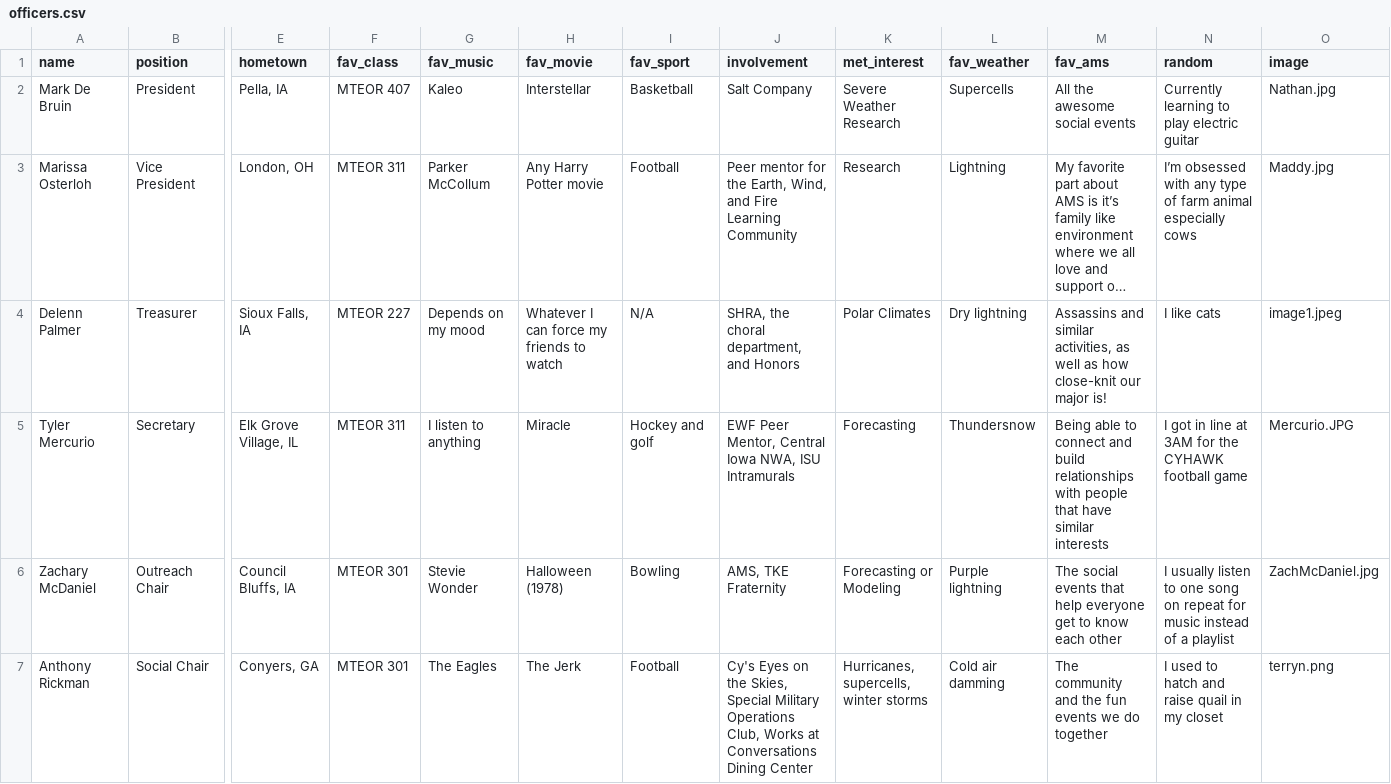
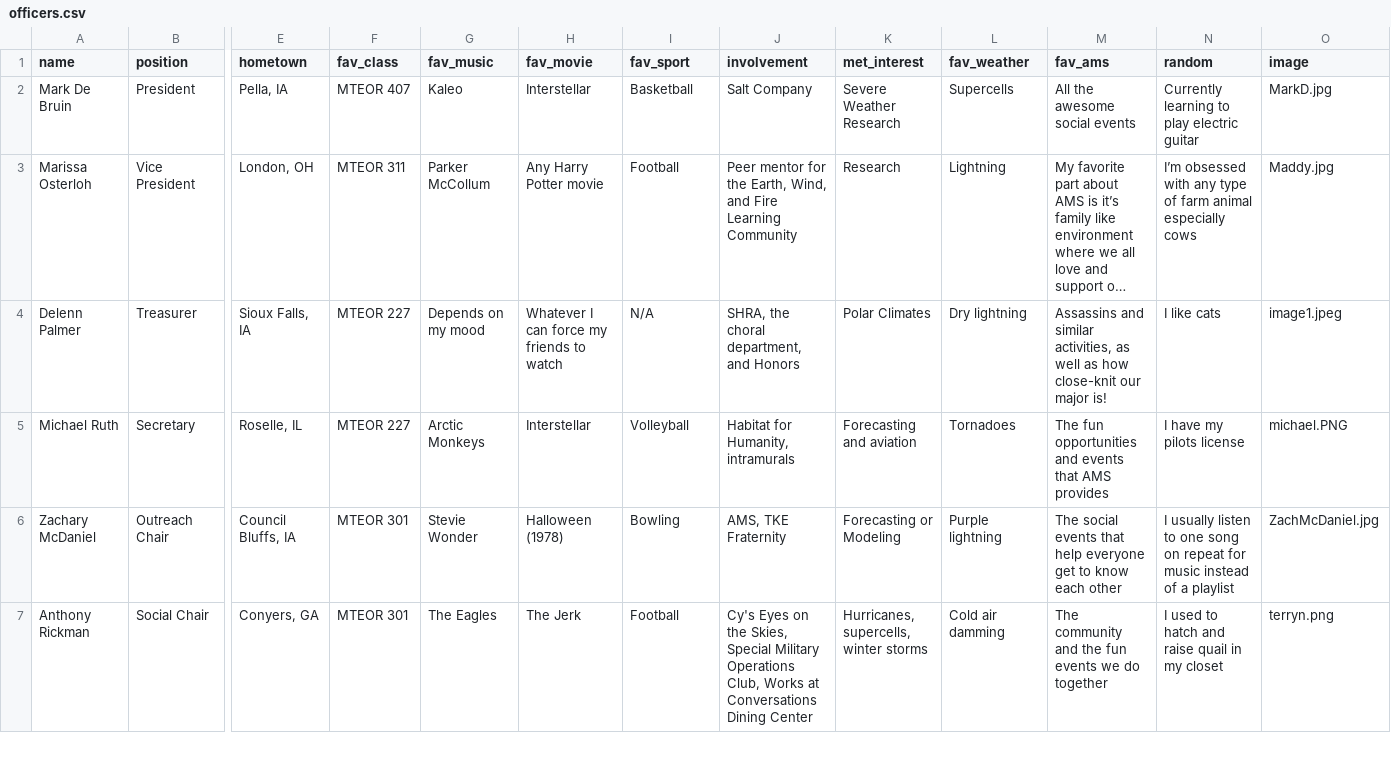
Before and after one commit to isuams/isuams, a CSV file: _data/officers.csv, drawn as a sheet; only a part is shown, gaps mark what is left out; long unchanged cells end in …; the diff covers the shown part only; the diff names each change by its address in the sheet, - before the commit and + after, or states it on an @@ line.

Commit message:
Update officers.csv

```diff
--- a/_data/officers.csv
+++ b/_data/officers.csv
-O2 (image): Nathan.jpg
+O2 (image): MarkD.jpg
-A5 (name): Tyler Mercurio
+A5 (name): Michael Ruth
-E5 (hometown): Elk Grove Village, IL
+E5 (hometown): Roselle, IL
-F5 (fav_class): MTEOR 311
+F5 (fav_class): MTEOR 227
-G5 (fav_music): I listen to anything
+G5 (fav_music): Arctic Monkeys
-H5 (fav_movie): Miracle
+H5 (fav_movie): Interstellar
-I5 (fav_sport): Hockey and golf
+I5 (fav_sport): Volleyball
-J5 (involvement): EWF Peer Mentor, Central Iowa NWA, ISU Intramurals
+J5 (involvement): Habitat for Humanity, intramurals
-K5 (met_interest): Forecasting
+K5 (met_interest): Forecasting and aviation
-L5 (fav_weather): Thundersnow
+L5 (fav_weather): Tornadoes
-M5 (fav_ams): Being able to connect and build relationships with people that have similar interests
+M5 (fav_ams): The fun opportunities and events that AMS provides
-N5 (random): I got in line at 3AM for the CYHAWK football game
+N5 (random): I have my pilots license
-O5 (image): Mercurio.JPG
+O5 (image): michael.PNG
```
Also changed, not shown: 23 edited cells elsewhere in this file.
